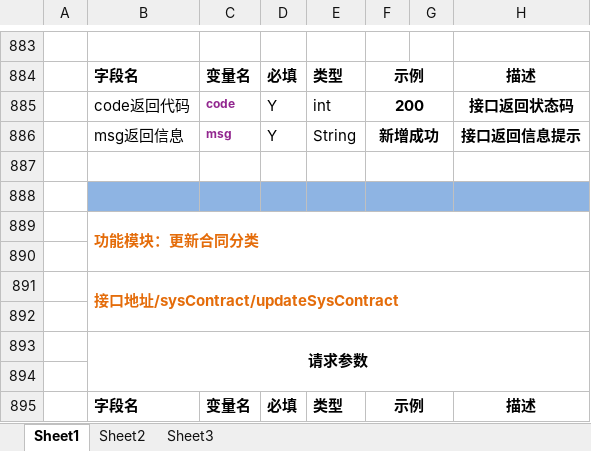
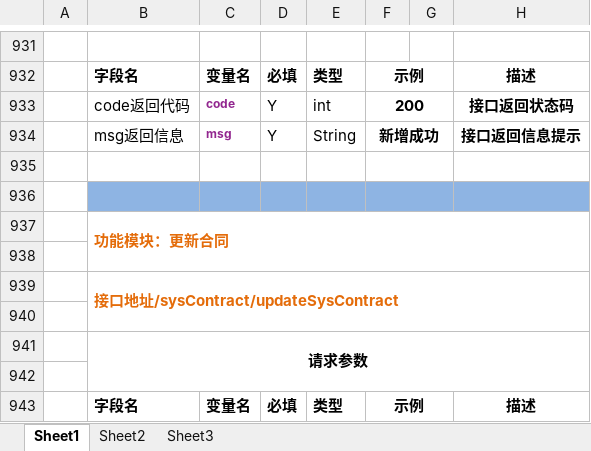
Before and after one commit to yangTobey/project-master, an Excel workbook: project-web/src/main/resources/file/doc/云平台接口文档.xlsx, sheet Sheet1, drawn as a sheet; only a part is shown, gaps mark what is left out; values as stored, in another font and other column widths than the file's, no borders; addresses are those after the commit; the diff covers the shown part only; the diff names each change by its address in the sheet, - before the commit and + after, or states it on an @@ line.

```diff
--- a/project-web/src/main/resources/file/doc/云平台接口文档.xlsx (sheet Sheet1)
+++ b/project-web/src/main/resources/file/doc/云平台接口文档.xlsx (sheet Sheet1)
-B937: 功能模块：更新合同分类
+B937: 功能模块：更新合同
```
Also changed, not shown: 71 added rows, 1 edited cell, cell formats and merged cells elsewhere in this sheet, 17 other files.
